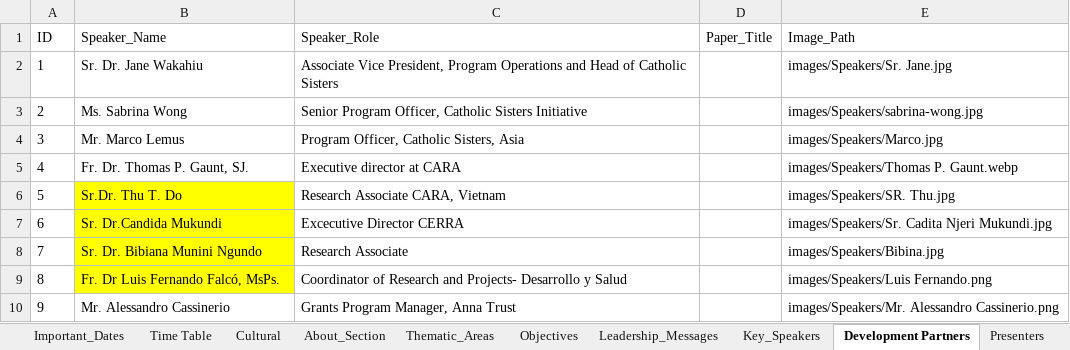
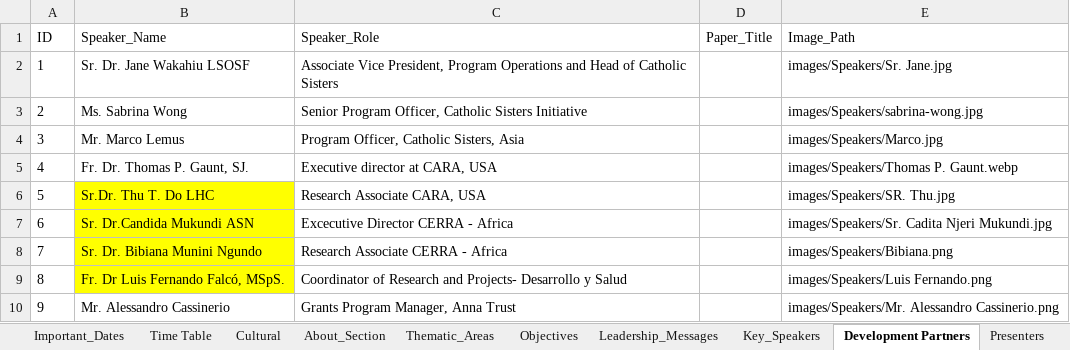
Before and after one commit to Jomitm/crwisymposium, an Excel workbook: website_data.xlsx, sheet Development Partners, drawn as a sheet; values as stored, in another font and other column widths than the file's, no borders; the diff names each change by its address in the sheet, - before the commit and + after, or states it on an @@ line.

```diff
--- a/website_data.xlsx (sheet Development Partners)
+++ b/website_data.xlsx (sheet Development Partners)
-B2 (Speaker_Name): Sr. Dr. Jane Wakahiu
+B2 (Speaker_Name): Sr. Dr. Jane Wakahiu LSOSF
-C5 (Speaker_Role): Executive director at CARA
+C5 (Speaker_Role): Executive director at CARA, USA
-B6 (Speaker_Name): Sr.Dr. Thu T. Do
+B6 (Speaker_Name): Sr.Dr. Thu T. Do LHC
-C6 (Speaker_Role): Research Associate CARA, Vietnam
+C6 (Speaker_Role): Research Associate CARA, USA
-B7 (Speaker_Name): Sr. Dr.Candida Mukundi
+B7 (Speaker_Name): Sr. Dr.Candida Mukundi ASN
-C7 (Speaker_Role): Excecutive Director CERRA
+C7 (Speaker_Role): Excecutive Director CERRA - Africa
-C8 (Speaker_Role): Research Associate
+C8 (Speaker_Role): Research Associate CERRA - Africa
-E8 (Image_Path): images/Speakers/Bibina.jpg
+E8 (Image_Path): images/Speakers/Bibiana.png
-B9 (Speaker_Name): Fr. Dr Luis Fernando Falcó, MsPs.
+B9 (Speaker_Name): Fr. Dr Luis Fernando Falcó, MSpS.
```
Also changed, not shown: sheet The Invisible Engines, sheet Key_Speakers, sheet Executive_Council, sheet Presenters, 3 other files.
